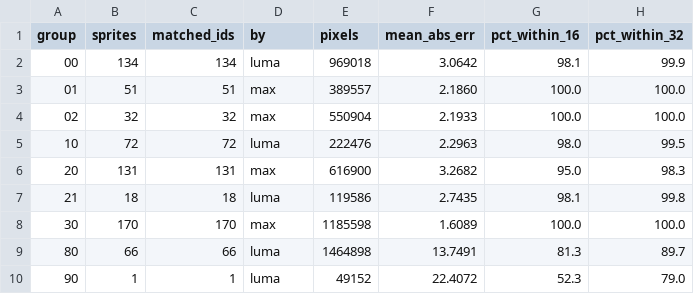
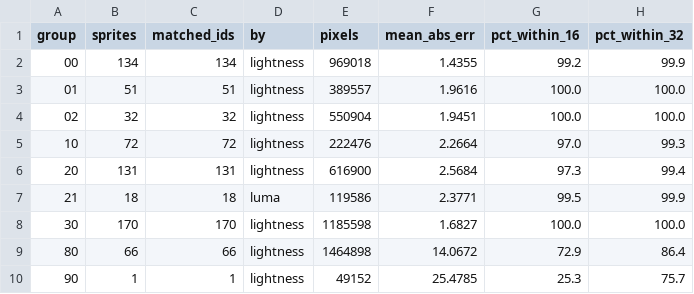
Before and after one commit to Armonte/Hantei-chan, a CSV file: docs/cg/effect_recolor_data/dgv_akiha_oracle.csv, drawn as a sheet.

Commit message:
fxr: Oklab/OkHSV runtime header (dc197266), by=lightness/max/luma and 16-stop ramps in the panel, DGV Akiha refit in Oklab, --fxr-selftest and --cg startup flags

```diff
--- a/docs/cg/effect_recolor_data/dgv_akiha_oracle.csv
+++ b/docs/cg/effect_recolor_data/dgv_akiha_oracle.csv
@@ -1,10 +1,10 @@
 group,sprites,matched_ids,by,pixels,mean_abs_err,pct_within_16,pct_within_32
-00,134,134,luma,969018,3.0642,98.1,99.9
-01,51,51,max,389557,2.1860,100.0,100.0
-02,32,32,max,550904,2.1933,100.0,100.0
-10,72,72,luma,222476,2.2963,98.0,99.5
-20,131,131,max,616900,3.2682,95.0,98.3
-21,18,18,luma,119586,2.7435,98.1,99.8
-30,170,170,max,1185598,1.6089,100.0,100.0
-80,66,66,luma,1464898,13.7491,81.3,89.7
-90,1,1,luma,49152,22.4072,52.3,79.0
+00,134,134,lightness,969018,1.4355,99.2,99.9
+01,51,51,lightness,389557,1.9616,100.0,100.0
+02,32,32,lightness,550904,1.9451,100.0,100.0
+10,72,72,lightness,222476,2.2664,97.0,99.3
+20,131,131,lightness,616900,2.5684,97.3,99.4
+21,18,18,luma,119586,2.3771,99.5,99.9
+30,170,170,lightness,1185598,1.6827,100.0,100.0
+80,66,66,lightness,1464898,14.0672,72.9,86.4
+90,1,1,lightness,49152,25.4785,25.3,75.7
```
Also changed, not shown: 13 other files.
